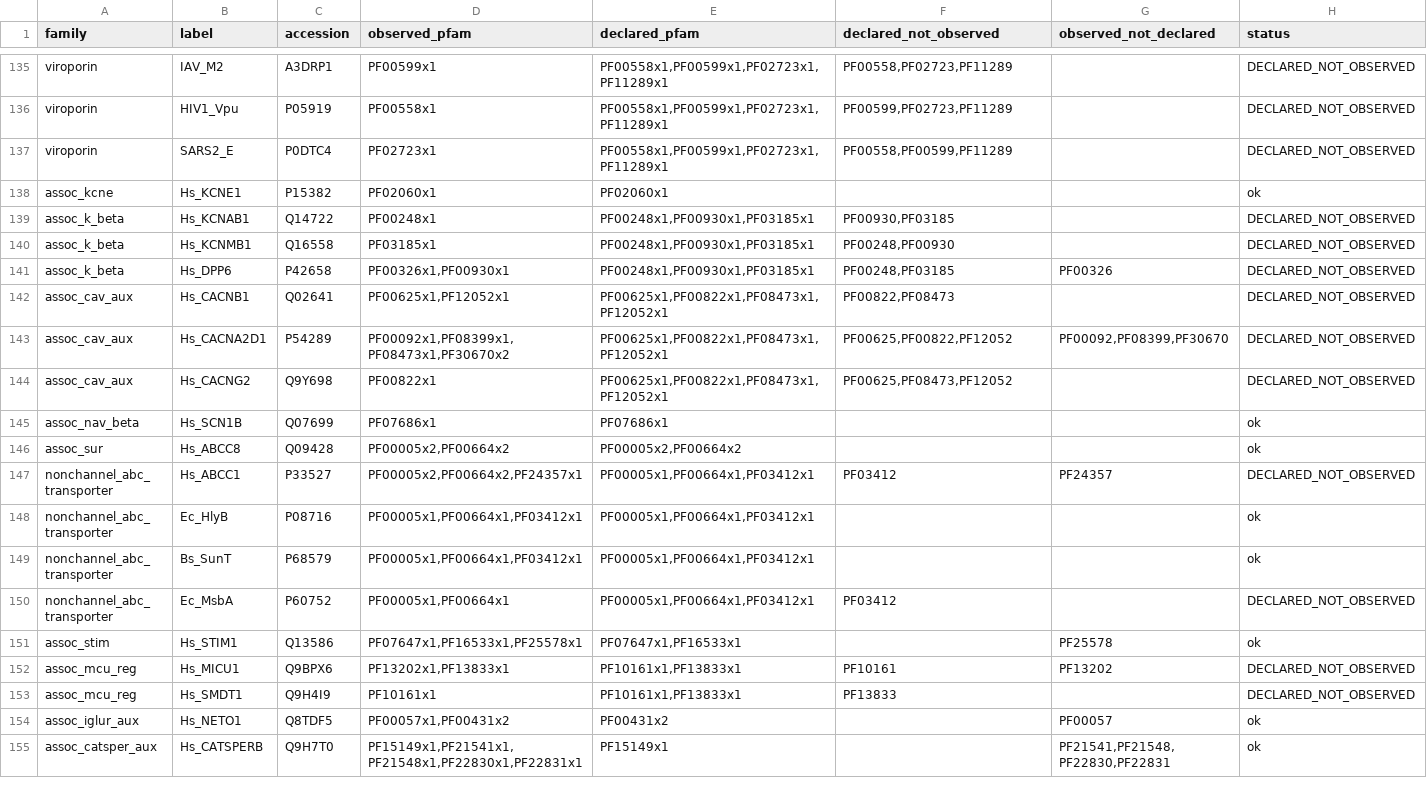
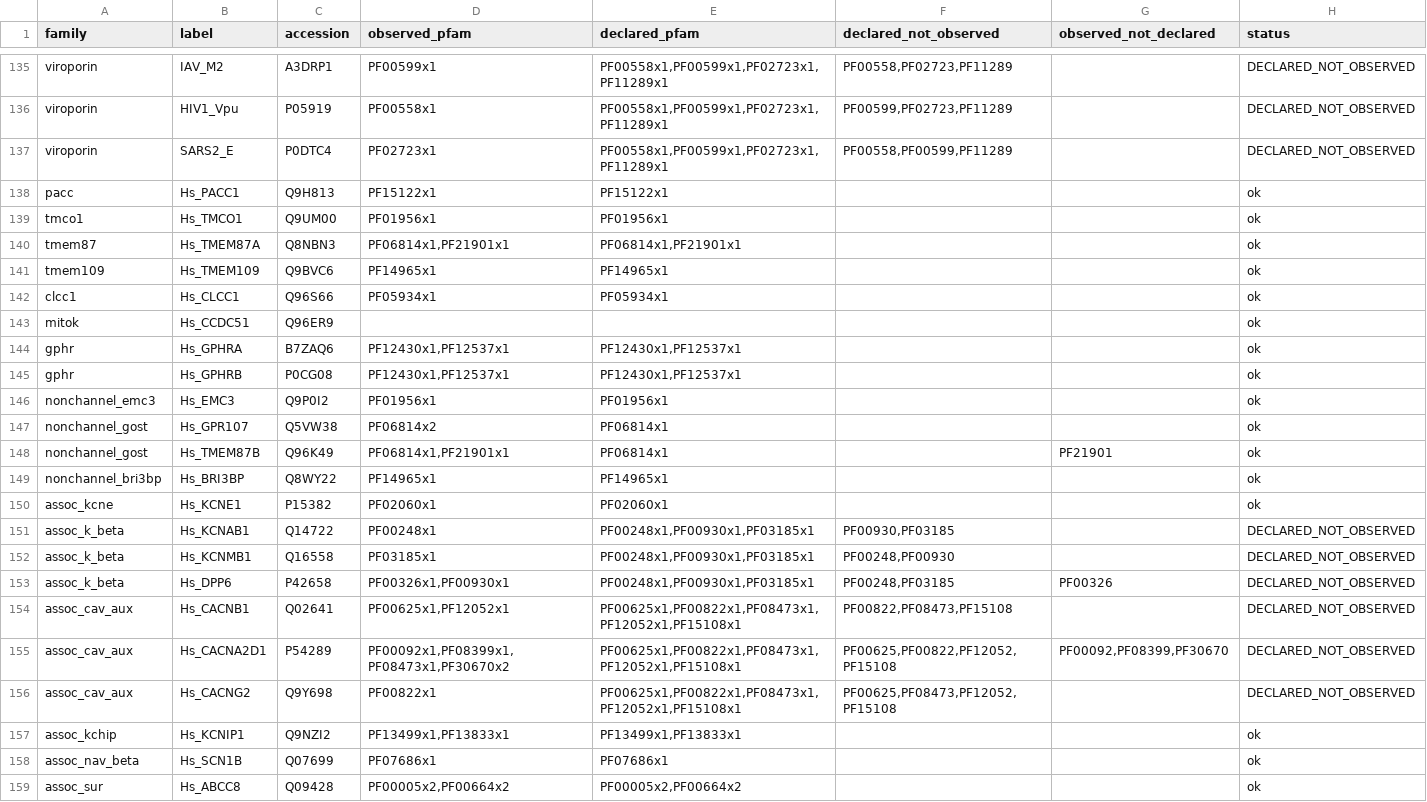
Before and after one commit to gddickinson/ion_channel_genes, a TSV file: results/s0_baseline/exemplar_architecture.tsv, drawn as a sheet; only a part is shown, gaps mark what is left out; the shorter side is filled out with more unchanged rows.

```diff
--- a/results/s0_baseline/exemplar_architecture.tsv
+++ b/results/s0_baseline/exemplar_architecture.tsv
@@ -137,2 +137,14 @@ viroporin	HIV1_Vpu	P05919	PF00558x1	PF00558x1,PF00599x1,PF02723x1,PF11289x1	PF00
 viroporin	SARS2_E	P0DTC4	PF02723x1	PF00558x1,PF00599x1,PF02723x1,PF11289x1	PF00558,PF00599,PF11289		DECLARED_NOT_OBSERVED
+pacc	Hs_PACC1	Q9H813	PF15122x1	PF15122x1			ok
+tmco1	Hs_TMCO1	Q9UM00	PF01956x1	PF01956x1			ok
+tmem87	Hs_TMEM87A	Q8NBN3	PF06814x1,PF21901x1	PF06814x1,PF21901x1			ok
+tmem109	Hs_TMEM109	Q9BVC6	PF14965x1	PF14965x1			ok
+clcc1	Hs_CLCC1	Q96S66	PF05934x1	PF05934x1			ok
+mitok	Hs_CCDC51	Q96ER9					ok
+gphr	Hs_GPHRA	B7ZAQ6	PF12430x1,PF12537x1	PF12430x1,PF12537x1			ok
+gphr	Hs_GPHRB	P0CG08	PF12430x1,PF12537x1	PF12430x1,PF12537x1			ok
+nonchannel_emc3	Hs_EMC3	Q9P0I2	PF01956x1	PF01956x1			ok
+nonchannel_gost	Hs_GPR107	Q5VW38	PF06814x2	PF06814x1			ok
+nonchannel_gost	Hs_TMEM87B	Q96K49	PF06814x1,PF21901x1	PF06814x1		PF21901	ok
+nonchannel_bri3bp	Hs_BRI3BP	Q8WY22	PF14965x1	PF14965x1			ok
 assoc_kcne	Hs_KCNE1	P15382	PF02060x1	PF02060x1			ok
@@ -141,5 +153,6 @@ assoc_k_beta	Hs_KCNMB1	Q16558	PF03185x1	PF00248x1,PF00930x1,PF03185x1	PF00248,PF
 assoc_k_beta	Hs_DPP6	P42658	PF00326x1,PF00930x1	PF00248x1,PF00930x1,PF03185x1	PF00248,PF03185	PF00326	DECLARED_NOT_OBSERVED
-assoc_cav_aux	Hs_CACNB1	Q02641	PF00625x1,PF12052x1	PF00625x1,PF00822x1,PF08473x1,PF12052x1	PF00822,PF08473		DECLARED_NOT_OBSERVED
-assoc_cav_aux	Hs_CACNA2D1	P54289	PF00092x1,PF08399x1,PF08473x1,PF30670x2	PF00625x1,PF00822x1,PF08473x1,PF12052x1	PF00625,PF00822,PF12052	PF00092,PF08399,PF30670	DECLARED_NOT_OBSERVED
-assoc_cav_aux	Hs_CACNG2	Q9Y698	PF00822x1	PF00625x1,PF00822x1,PF08473x1,PF12052x1	PF00625,PF08473,PF12052		DECLARED_NOT_OBSERVED
+assoc_cav_aux	Hs_CACNB1	Q02641	PF00625x1,PF12052x1	PF00625x1,PF00822x1,PF08473x1,PF12052x1,PF15108x1	PF00822,PF08473,PF15108		DECLARED_NOT_OBSERVED
+assoc_cav_aux	Hs_CACNA2D1	P54289	PF00092x1,PF08399x1,PF08473x1,PF30670x2	PF00625x1,PF00822x1,PF08473x1,PF12052x1,PF15108x1	PF00625,PF00822,PF12052,PF15108	PF00092,PF08399,PF30670	DECLARED_NOT_OBSERVED
+assoc_cav_aux	Hs_CACNG2	Q9Y698	PF00822x1	PF00625x1,PF00822x1,PF08473x1,PF12052x1,PF15108x1	PF00625,PF08473,PF12052,PF15108		DECLARED_NOT_OBSERVED
+assoc_kchip	Hs_KCNIP1	Q9NZI2	PF13499x1,PF13833x1	PF13499x1,PF13833x1			ok
 assoc_nav_beta	Hs_SCN1B	Q07699	PF07686x1	PF07686x1			ok
```
Also changed, not shown: results/auxiliary/channelome_genes.tsv, results/auxiliary/uncatalogued.tsv, 28 other files.
